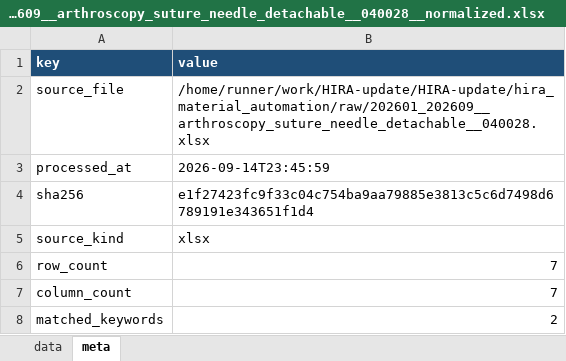
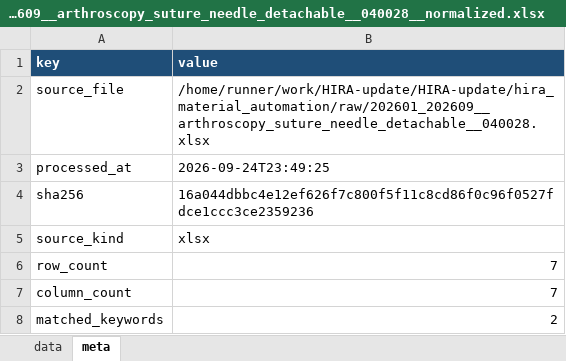
Before and after one commit to JasonSonKR/HIRA-update, an Excel workbook: hira_material_automation/output/monthly/202601_202609__arthroscopy_suture_needle_detachable__040028__normalized.xlsx, sheet meta, drawn as a sheet; values as stored, in another font and other column widths than the file's, no borders; the diff names each change by its address in the sheet, - before the commit and + after, or states it on an @@ line.

```diff
--- a/hira_material_automation/output/monthly/202601_202609__arthroscopy_suture_needle_detachable__040028__normalized.xlsx (sheet meta)
+++ b/hira_material_automation/output/monthly/202601_202609__arthroscopy_suture_needle_detachable__040028__normalized.xlsx (sheet meta)
-B3 (value): 2026-09-14T23:45:59
+B3 (value): 2026-09-24T23:49:25
-B4 (value): e1f27423fc9f33c04c754ba9aa79885e3813c5c6d7498d6789191e343651f1d4
+B4 (value): 16a044dbbc4e12ef626f7c800f5f11c8cd86f0c96f0527fdce1ccc3ce2359236
```
Also changed, not shown: hira_material_automation/output/monthly/202601_202609__acl_interference_screw_absorbable__040012__normalized.xlsx, hira_material_automation/output/monthly/202601_202609__acl_primary_fixation_metal__040023__normalized.xlsx, 16 other files.
